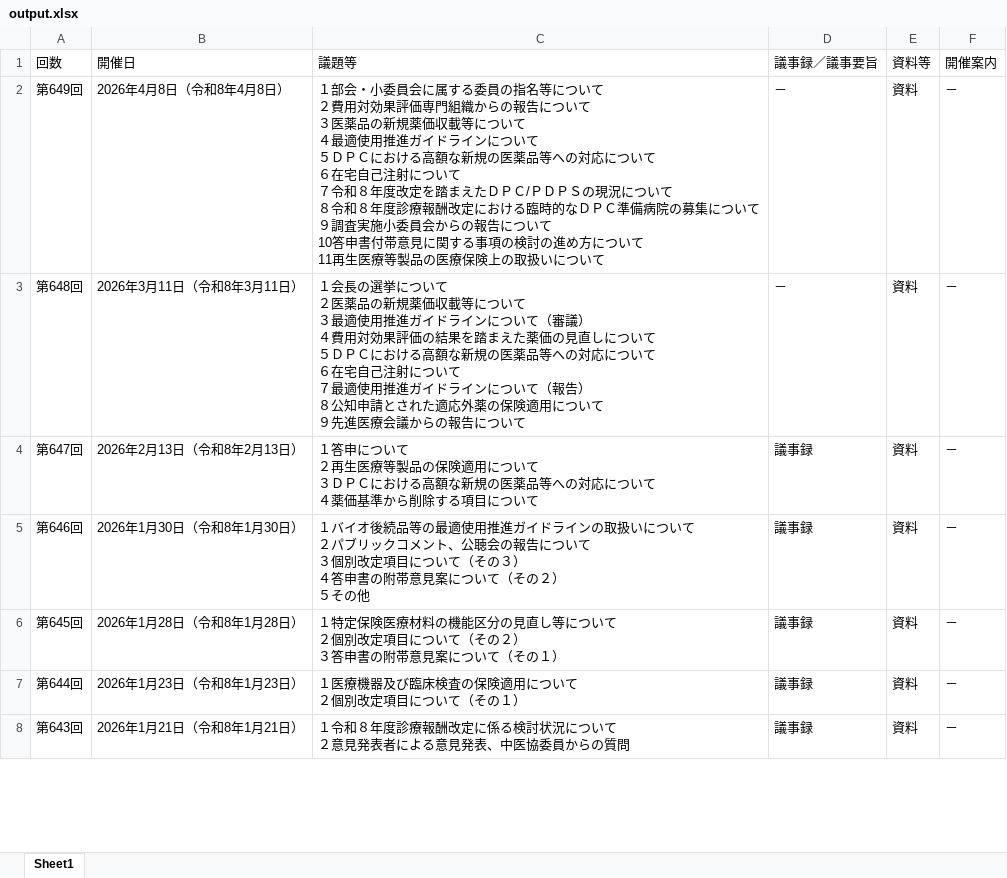
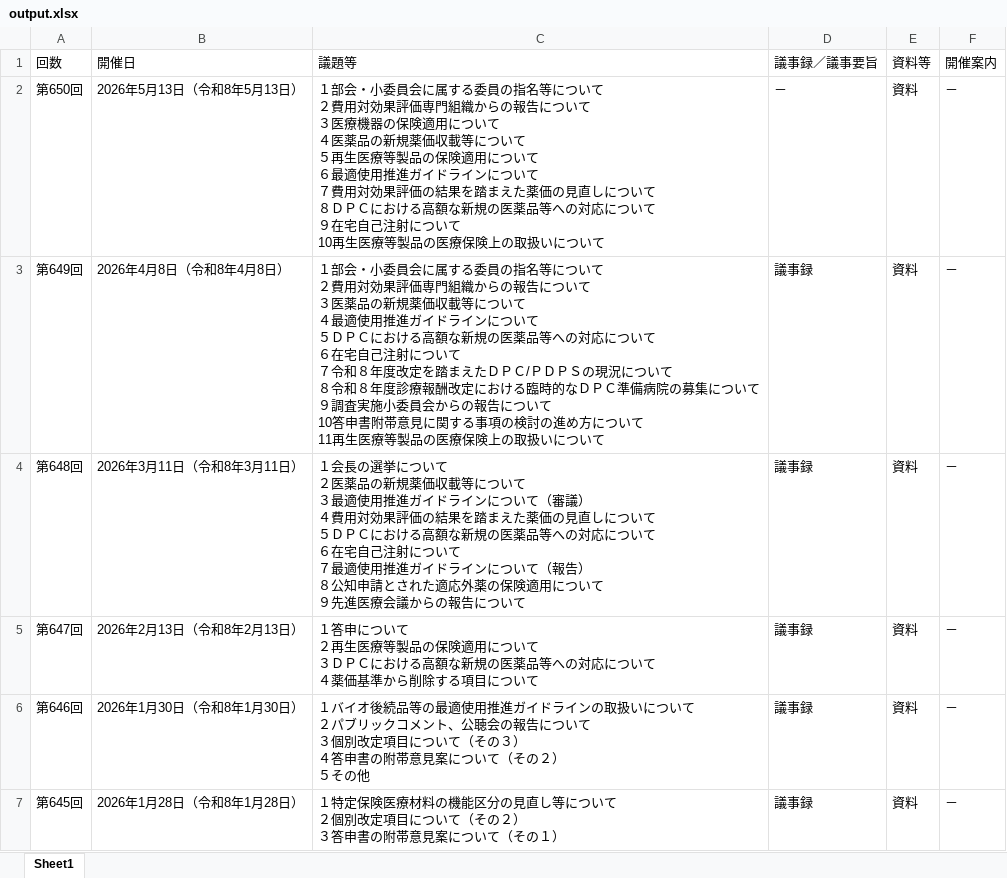
Before and after one commit to wasabina67/chuikyo-python, an Excel workbook: docs/output.xlsx, sheet Sheet1, drawn as a sheet; only a part is shown; the shorter side is filled out with more unchanged rows; values as stored, in another font and other column widths than the file's, no borders; addresses are those after the commit; ↵ is a line break in a cell; the diff names each change by its address in the sheet, - before the commit and + after, or states it on an @@ line.

```diff
--- a/docs/output.xlsx (sheet Sheet1)
+++ b/docs/output.xlsx (sheet Sheet1)
+row 2: 第650回 | 2026年5月13日（令和8年5月13日） | １部会・小委員会に属する委員の指名等について ↵ ２費用対効果評価専門組織からの報告について ↵ ３医療機器の保険適用について ↵ ４医薬品の新規薬価収載等について ↵ ５再生医療等製品の保険適用について ↵ ６最適使用推進ガイドラインについて ↵ ７費用対効果評価の結果を踏まえた薬価の見直しについて ↵ ８ＤＰＣにおける高額な新規の医薬品等への対応について ↵ ９在宅自己注射について ↵ 10再生医療等製品の医療保険上の取扱いについて | － | 資料 | －
-C3 (議題等): …10答申書付帯意見に…
+C3 (議題等): …10答申書附帯意見に…
-D3:D4 (議事録／議事要旨): －
+D3:D4 (議事録／議事要旨): 議事録
```
Also changed, not shown: 1 other file.
